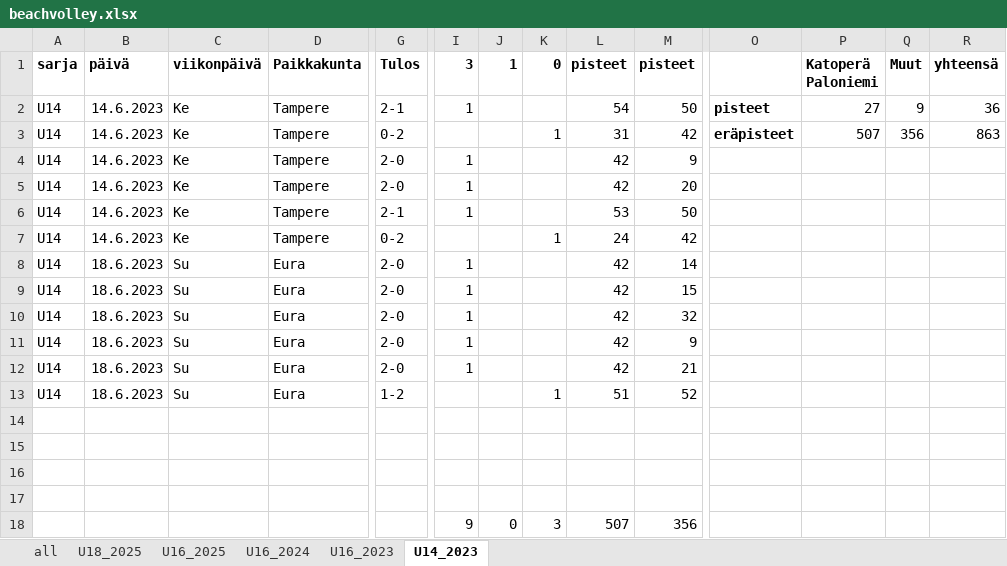
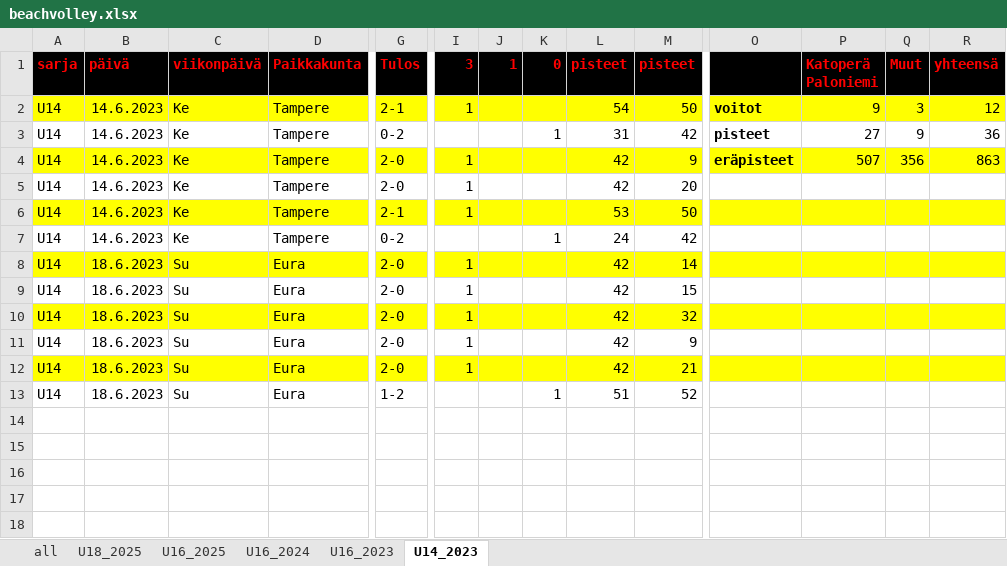
Before and after one commit to jkatoper/kaudet, an Excel workbook: beachvolley.xlsx, sheet U14_2023, drawn as a sheet; only a part is shown, gaps mark what is left out; values as stored, in another font and other column widths than the file's, no borders; rows hold the shown columns only; the diff covers the shown part only; the diff names each change by its address in the sheet, - before the commit and + after, or states it on an @@ line.

```diff
--- a/beachvolley.xlsx (sheet U14_2023)
+++ b/beachvolley.xlsx (sheet U14_2023)
-A1:R1 fill: none
+A1:R1 fill: #000000
-A1:D1 text colour: black
+A1:D1 text colour: #FF0000
-G1:M1 text colour: black
+G1:M1 text colour: #FF0000
-P1:R1 text colour: black
+P1:R1 text colour: #FF0000
-A2:R2 fill: none
+A2:R2 fill: #FFFF00
-O2: pisteet
+O2: voitot
-P2 (Katoperä Paloniemi): 27
+P2 (Katoperä Paloniemi): 9
-Q2 (Muut): 9
+Q2 (Muut): 3
-R2 (yhteensä): 36
+R2 (yhteensä): 12
-O3: eräpisteet
+O3: pisteet
-P3 (Katoperä Paloniemi): 507
+P3 (Katoperä Paloniemi): 27
-Q3 (Muut): 356
+Q3 (Muut): 9
-R3 (yhteensä): 863
+R3 (yhteensä): 36
-A4:R4 fill: none
+A4:R4 fill: #FFFF00
-O4: (empty)
+O4: eräpisteet
-P4 (Katoperä Paloniemi): (empty)
+P4 (Katoperä Paloniemi): 507
-Q4 (Muut): (empty)
+Q4 (Muut): 356
-R4 (yhteensä): (empty)
+R4 (yhteensä): 863
-A6:R6 fill: none
+A6:R6 fill: #FFFF00
-A8:R8 fill: none
+A8:R8 fill: #FFFF00
-A10:R10 fill: none
+A10:R10 fill: #FFFF00
-A12:R12 fill: none
+A12:R12 fill: #FFFF00
-row 14: (empty)
-row 15: (empty)
-row 16: (empty)
-row 17: (empty)
-row 18:  |  |  |  |  | 9 | 0 | 3 | 507 | 356
```
Also changed, not shown: cell formats elsewhere in this sheet, sheet U16_2024, sheet all, sheet U18_2025, sheet U16_2023, sheet U16_2025, formulas that keep their value, powercup.xlsx, 18 other files.
